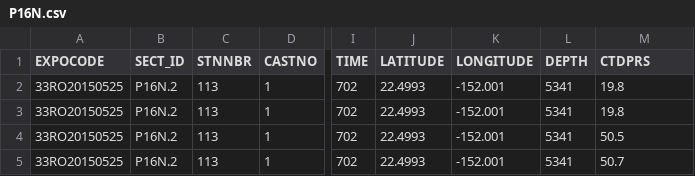
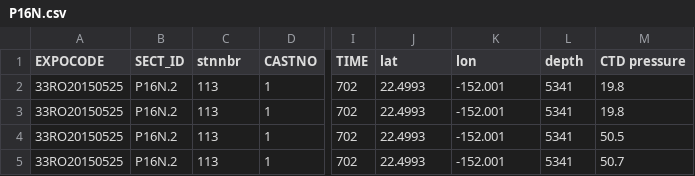
Before and after one commit to EmilieLR29/AbyssalOMPA, a CSV file: P16N.csv, drawn as a sheet; only a part is shown, gaps mark what is left out; the diff names each change by its address in the sheet, - before the commit and + after, or states it on an @@ line.

Commit message:
Update P16N.csv

```diff
--- a/P16N.csv
+++ b/P16N.csv
-C1: STNNBR
+C1: stnnbr
-J1: LATITUDE
+J1: lat
-K1: LONGITUDE
+K1: lon
-L1: DEPTH
+L1: depth
-M1: CTDPRS
+M1: CTD pressure
```
